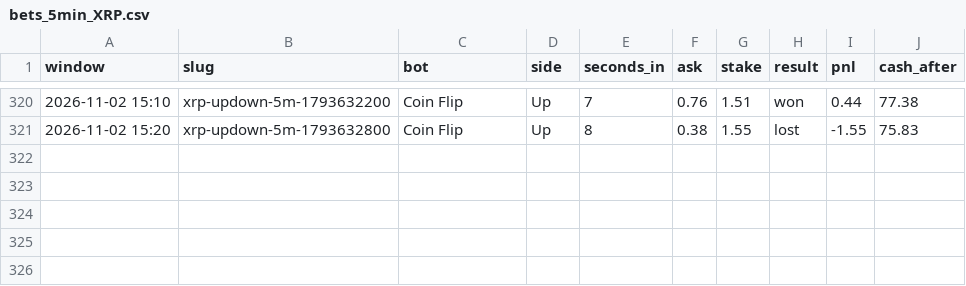
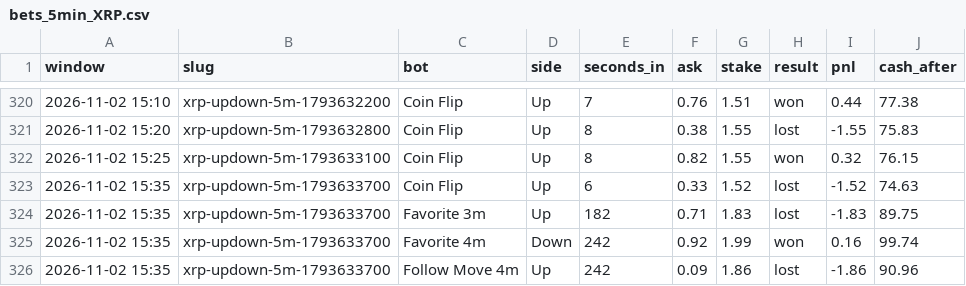
Before and after one commit to skeatonbeat-bot/bot-lab, a CSV file: live/bets_5min_XRP.csv, drawn as a sheet; only a part is shown, gaps mark what is left out.

```diff
--- a/live/bets_5min_XRP.csv
+++ b/live/bets_5min_XRP.csv
@@ -321 +321,6 @@ window,slug,bot,side,seconds_in,ask,stake,result,pnl,cash_after
 2026-11-02 15:20,xrp-updown-5m-1793632800,Coin Flip,Up,8,0.38,1.55,lost,-1.55,75.83
+2026-11-02 15:25,xrp-updown-5m-1793633100,Coin Flip,Up,8,0.82,1.55,won,0.32,76.15
+2026-11-02 15:35,xrp-updown-5m-1793633700,Coin Flip,Up,6,0.33,1.52,lost,-1.52,74.63
+2026-11-02 15:35,xrp-updown-5m-1793633700,Favorite 3m,Up,182,0.71,1.83,lost,-1.83,89.75
+2026-11-02 15:35,xrp-updown-5m-1793633700,Favorite 4m,Down,242,0.92,1.99,won,0.16,99.74
+2026-11-02 15:35,xrp-updown-5m-1793633700,Follow Move 4m,Up,242,0.09,1.86,lost,-1.86,90.96
```
Also changed, not shown: live/bets_5min.csv, live/bets_5min_DOGE.csv, 12 other files.
